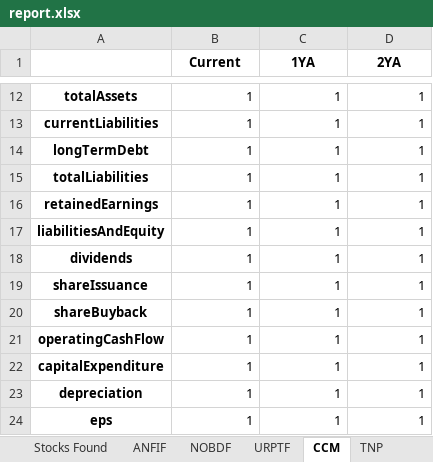
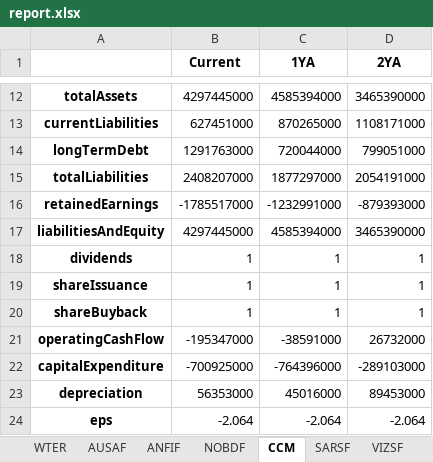
Before and after one commit to jackscochran/yahoo-finance-data-collecter, an Excel workbook: output/report.xlsx, sheet CCM, drawn as a sheet; only a part is shown, gaps mark what is left out; values as stored, in another font and other column widths than the file's, no borders; the diff covers the shown part only; the diff names each change by its address in the sheet, - before the commit and + after, or states it on an @@ line.

```diff
--- a/output/report.xlsx (sheet CCM)
+++ b/output/report.xlsx (sheet CCM)
-sheet tab: URPTF
-sheet tab: TNP
+sheet tab: WTER
+sheet tab: AUSAF
-B12 (Current): 1
+B12 (Current): 4297445000
-C12 (1YA): 1
+C12 (1YA): 4585394000
-D12 (2YA): 1
+D12 (2YA): 3465390000
-B13 (Current): 1
+B13 (Current): 627451000
-C13 (1YA): 1
+C13 (1YA): 870265000
-D13 (2YA): 1
+D13 (2YA): 1108171000
-B14 (Current): 1
+B14 (Current): 1291763000
-C14 (1YA): 1
+C14 (1YA): 720044000
-D14 (2YA): 1
+D14 (2YA): 799051000
-B15 (Current): 1
+B15 (Current): 2408207000
-C15 (1YA): 1
+C15 (1YA): 1877297000
-D15 (2YA): 1
+D15 (2YA): 2054191000
-B16 (Current): 1
+B16 (Current): -1785517000
-C16 (1YA): 1
+C16 (1YA): -1232991000
-D16 (2YA): 1
+D16 (2YA): -879393000
-B17 (Current): 1
+B17 (Current): 4297445000
-C17 (1YA): 1
+C17 (1YA): 4585394000
-D17 (2YA): 1
+D17 (2YA): 3465390000
-B21 (Current): 1
+B21 (Current): -195347000
-C21 (1YA): 1
+C21 (1YA): -38591000
-D21 (2YA): 1
+D21 (2YA): 26732000
-B22 (Current): 1
+B22 (Current): -700925000
-C22 (1YA): 1
+C22 (1YA): -764396000
-D22 (2YA): 1
+D22 (2YA): -289103000
-B23 (Current): 1
+B23 (Current): 56353000
-C23 (1YA): 1
+C23 (1YA): 45016000
-D23 (2YA): 1
+D23 (2YA): 89453000
-B24 (Current): 1
+B24 (Current): -2.064
-C24 (1YA): 1
+C24 (1YA): -2.064
-D24 (2YA): 1
+D24 (2YA): -2.064
```
Also changed, not shown: 30 edited cells elsewhere in this sheet, sheet Stocks Found, sheet SARSF, sheet ANFIF, sheet VIZSF, sheet NOBDF, other sheet tabs, 1 other file.
